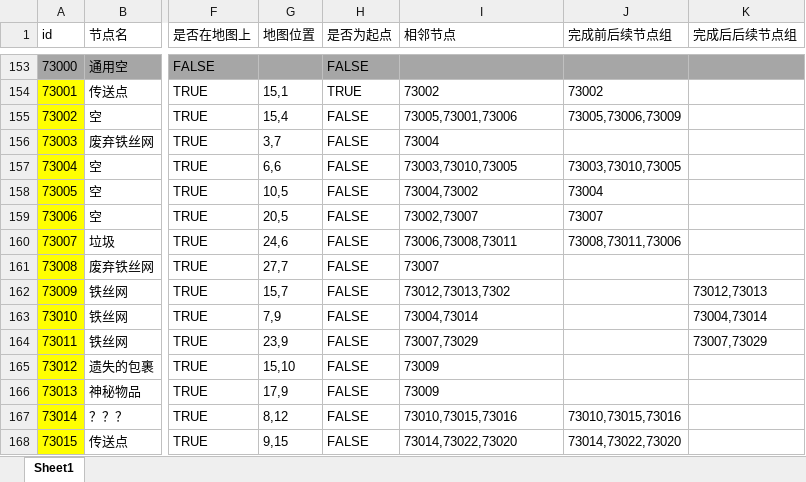
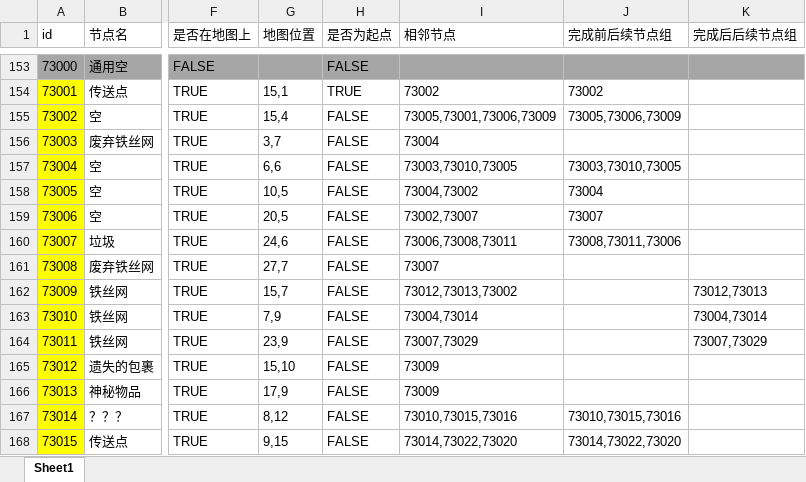
Before and after one commit to mook-wenyu/BOOOMJAM25-4, an Excel workbook: Configs/ExploreNode.xlsx, sheet Sheet1, drawn as a sheet; only a part is shown, gaps mark what is left out; values as stored, in another font and other column widths than the file's, no borders; the diff names each change by its address in the sheet, - before the commit and + after, or states it on an @@ line.

```diff
--- a/Configs/ExploreNode.xlsx (sheet Sheet1)
+++ b/Configs/ExploreNode.xlsx (sheet Sheet1)
-I155 (相邻节点): 73005,73001,73006
+I155 (相邻节点): 73005,73001,73006,73009
-I162 (相邻节点): 73012,73013,7302
+I162 (相邻节点): 73012,73013,73002
```
Also changed, not shown: 2 other files.
